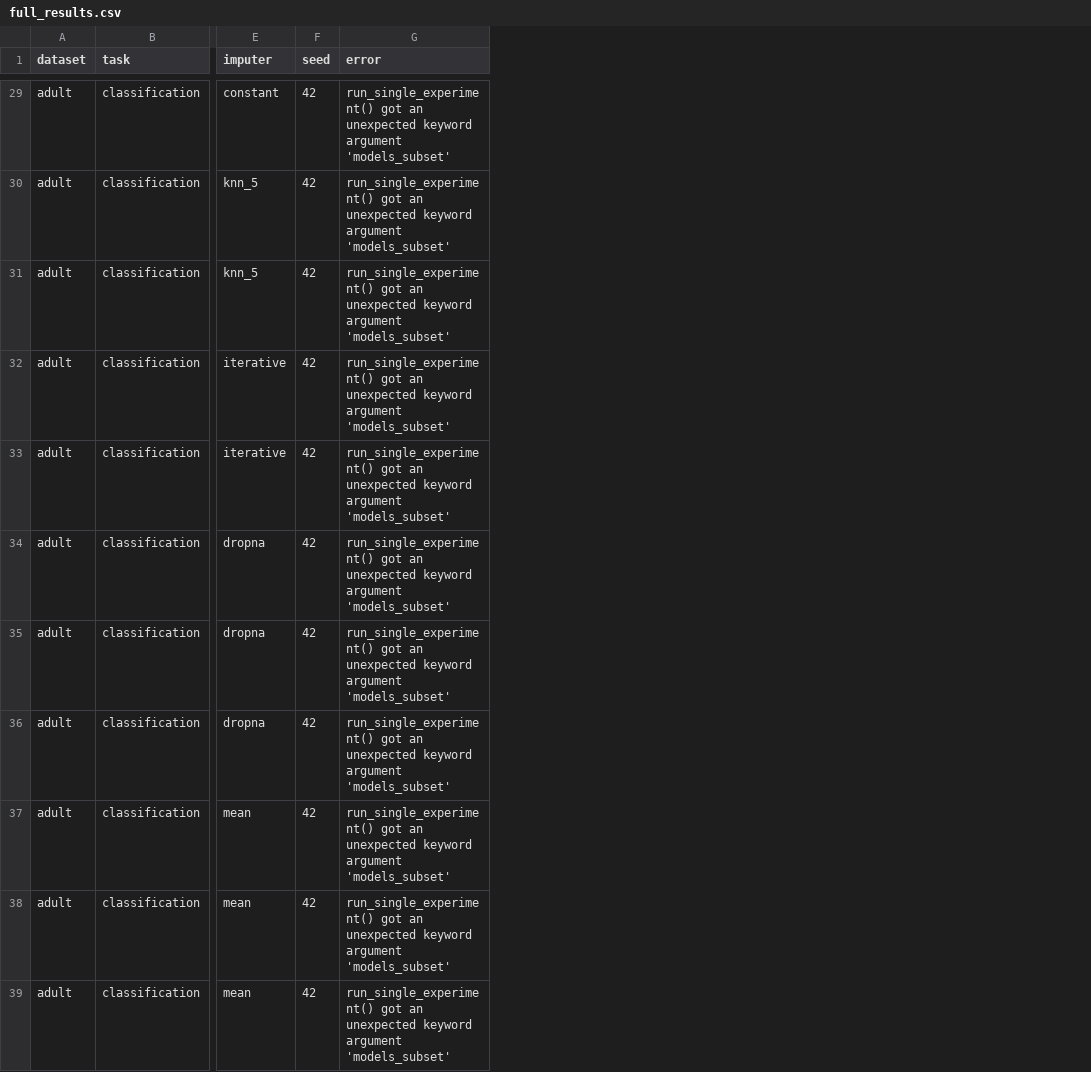
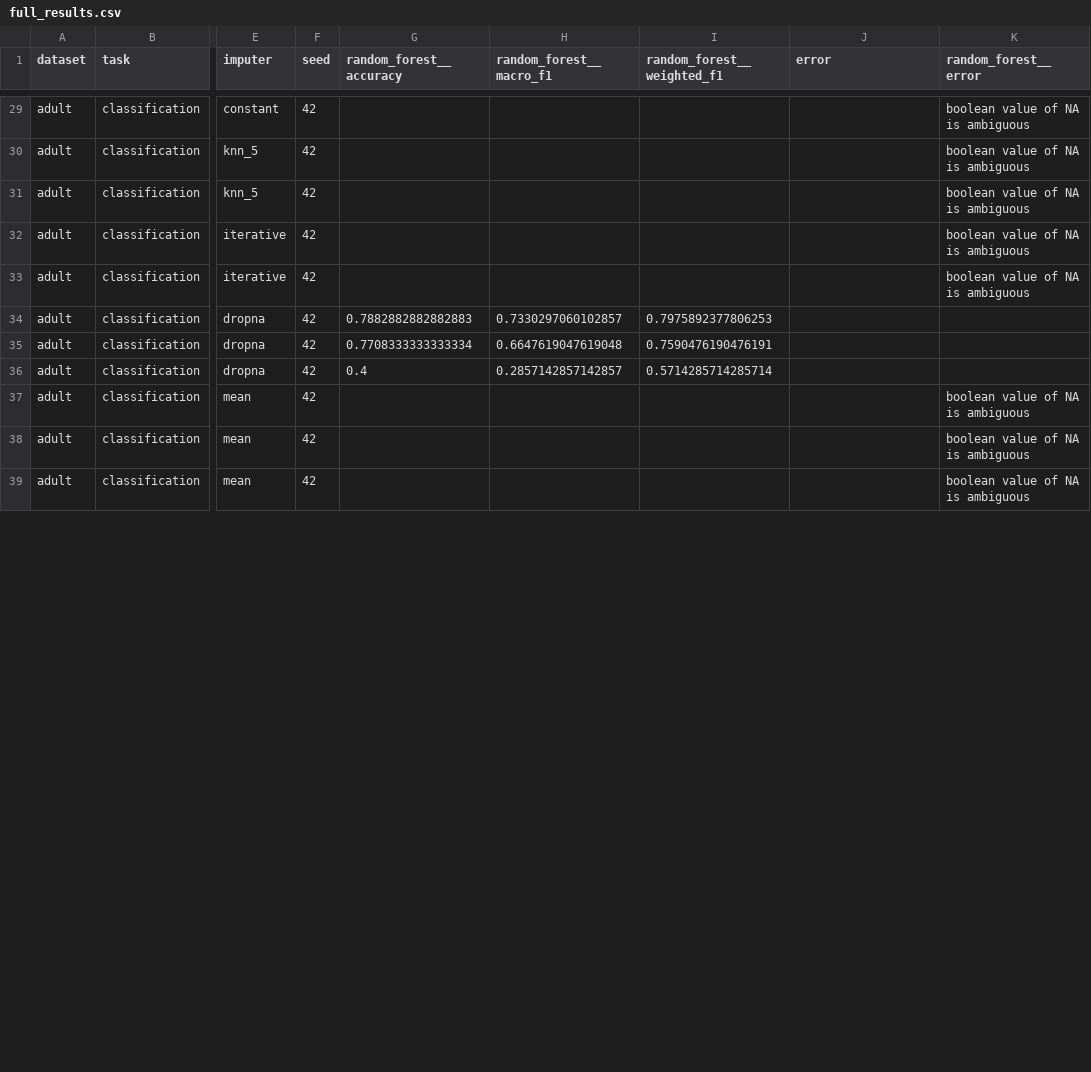
Before and after one commit to KaikyLima/mestrado, a CSV file: cienciaDados/atv2/results/full_results.csv, drawn as a sheet; only a part is shown, gaps mark what is left out; addresses are those after the commit; the diff covers the shown part only; the diff names each change by its address in the sheet, - before the commit and + after, or states it on an @@ line.

```diff
--- a/cienciaDados/atv2/results/full_results.csv
+++ b/cienciaDados/atv2/results/full_results.csv
+column G (random_forest__accuracy), rows 34-36: 0.7882882882882883 | 0.7708333333333334 | 0.4
+column H (random_forest__macro_f1), rows 34-36: 0.7330297060102857 | 0.6647619047619048 | 0.2857142857142857
+column I (random_forest__weighted_f1), rows 34-36: 0.7975892377806253 | 0.7590476190476191 | 0.5714285714285714
+column K (random_forest__error), rows 29-39: boolean value of NA is ambiguous | boolean value of NA is ambiguous | boolean value of NA is ambiguous | boolean value of NA is ambiguous | boolean value of NA is ambiguous |  |  |  | boolean value of NA is ambiguous | boolean value of NA is ambiguous | boolean value of NA is ambiguous
-J29:J39 (error): run_single_experiment() got an unexpected keyword argument 'models_subset'
+J29:J39 (error): (empty)
```
Also changed, not shown: 37 edited cells elsewhere in this file, 4 other files.
